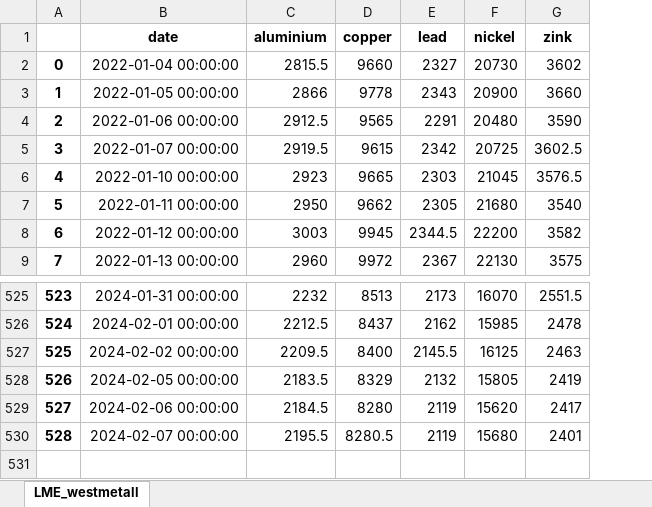
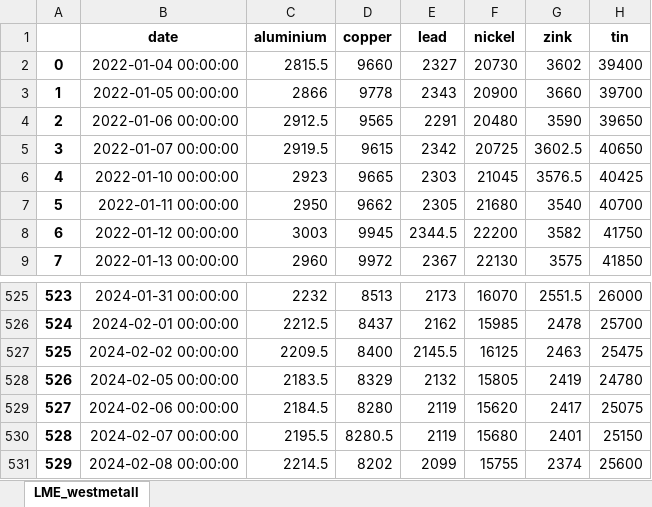
Before and after one commit to hotdonkey/macro_parser, an Excel workbook: LME/parser_beta/data/LME_westmetall_db.xlsx, sheet LME_westmetall, drawn as a sheet; only a part is shown, gaps mark what is left out; values as stored, in another font and other column widths than the file's, no borders; the diff names each change by its address in the sheet, - before the commit and + after, or states it on an @@ line.

Commit message:
parser

```diff
--- a/LME/parser_beta/data/LME_westmetall_db.xlsx (sheet LME_westmetall)
+++ b/LME/parser_beta/data/LME_westmetall_db.xlsx (sheet LME_westmetall)
+column H (tin), rows 2-9: 39400 | 39700 | 39650 | 40650 | 40425 | 40700 | 41750 | 41850; rows 525-530: 26000 | 25700 | 25475 | 24780 | 25075 | 25150
+row 531: 529 | 2024-02-08 00:00:00 | 2214.5 | 8202 | 2099 | 15755 | 2374 | 25600
```
Also changed, not shown: LME/parser_beta/data/LME_db.xlsx, LME/parser_beta/data/centrobank/Kazakhstan_Tenge.xlsx, 15 other files.
